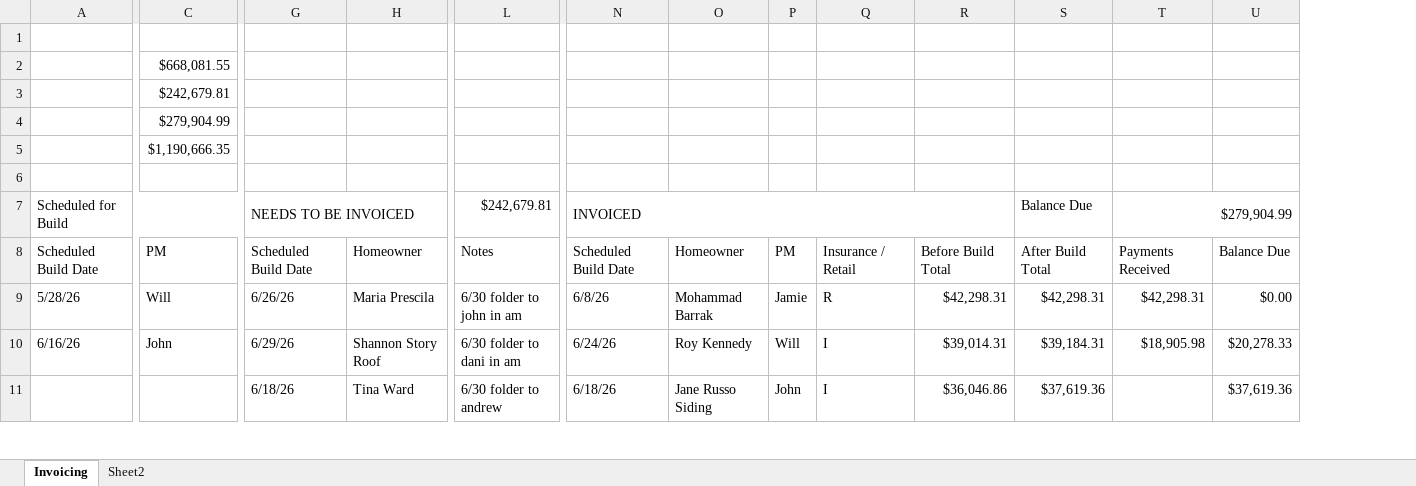
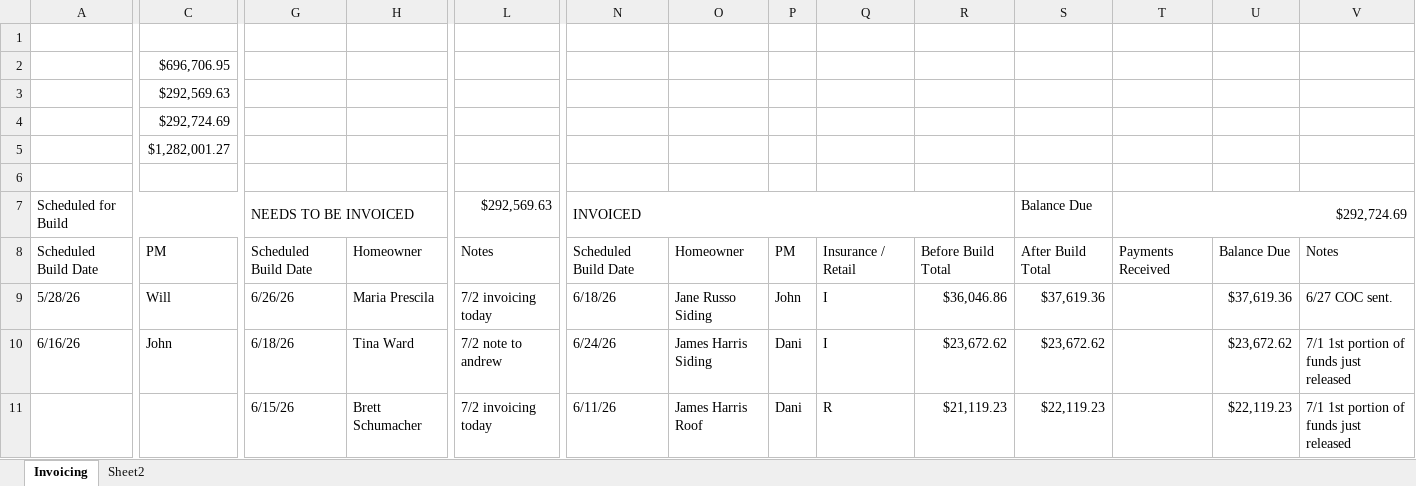
Before and after one commit to exteriorsplus/project-forecast-calculator, an Excel workbook: public/Invoicing.xlsx, sheet Invoicing, drawn as a sheet; only a part is shown, gaps mark what is left out; values as stored, in another font and other column widths than the file's, no cell formats; charts and pictures not drawn; removed rows and columns are numbered as before the commit, all else as after; rows hold the shown columns only; the diff covers the shown part only; the diff names each change by its address in the sheet, - before the commit and + after, or states it on an @@ line.

```diff
--- a/public/Invoicing.xlsx (sheet Invoicing)
+++ b/public/Invoicing.xlsx (sheet Invoicing)
+column V, rows 8-10: Notes | 6/27 COC sent. | 7/1 1st portion of funds just released
-C2: $668,081.55
+C2: $696,706.95
-C3: $242,679.81
+C3: $292,569.63
-C4: $279,904.99
+C4: $292,724.69
-C5: $1,190,666.35
+C5: $1,282,001.27
-L7: $242,679.81
+L7: $292,569.63
-T7: $279,904.99
+T7: $292,724.69
-L9: 6/30 folder to john in am
+L9: 7/2 invoicing today
-N9: 6/8/26
+N9: 6/18/26
-O9: Mohammad Barrak
+O9: Jane Russo Siding
-P9: Jamie
+P9: John
-Q9: R
+Q9: I
-R9: $42,298.31
+R9: $36,046.86
-S9: $42,298.31
+S9: $37,619.36
-T9: $42,298.31
+T9: (empty)
-U9: $0.00
+U9: $37,619.36
-G10: 6/29/26
+G10: 6/18/26
-H10: Shannon Story Roof
+H10: Tina Ward
-L10: 6/30 folder to dani in am
+L10: 7/2 note to andrew
-O10: Roy Kennedy
+O10: James Harris Siding
-P10: Will
+P10: Dani
-R10: $39,014.31
+R10: $23,672.62
-S10: $39,184.31
+S10: $23,672.62
-T10: $18,905.98
+T10: (empty)
-U10: $20,278.33
+U10: $23,672.62
-row 11:  |  | 6/18/26 | Tina Ward | 6/30 folder to andrew | 6/18/26 | Jane Russo Siding | John | I | $36,046.86 | $37,619.36 |  | $37,619.36
+row 11:  |  | 6/15/26 | Brett Schumacher | 7/2 invoicing today | 6/11/26 | James Harris Roof | Dani | R | $21,119.23 | $22,119.23 |  | $22,119.23 | 7/1 1st portion of funds just released
```
Also changed, not shown: 14 added rows, 12 removed rows and 150 edited cells elsewhere in this sheet, cell formats, formulas that keep their value, public/sales.xlsx, 4 other files.
